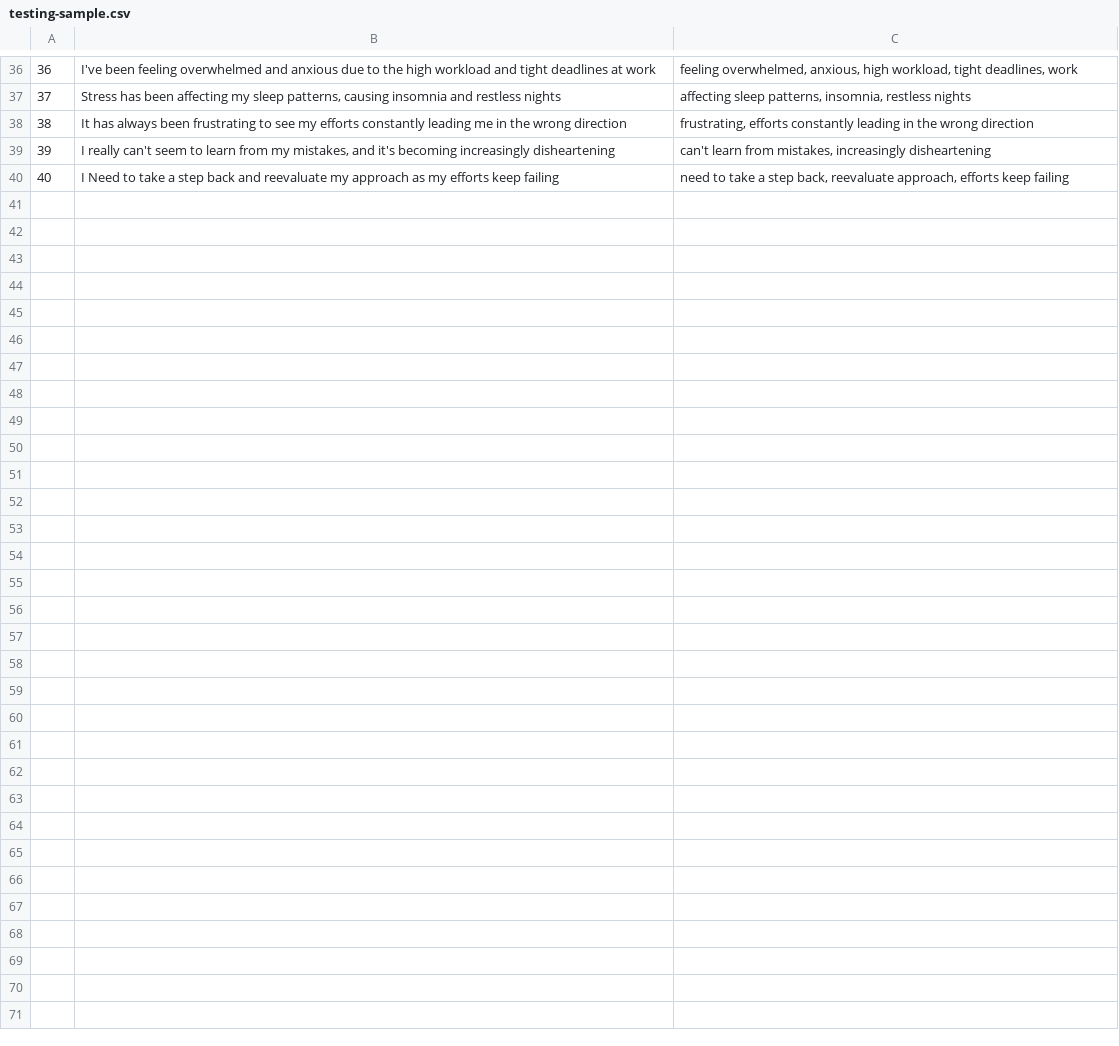
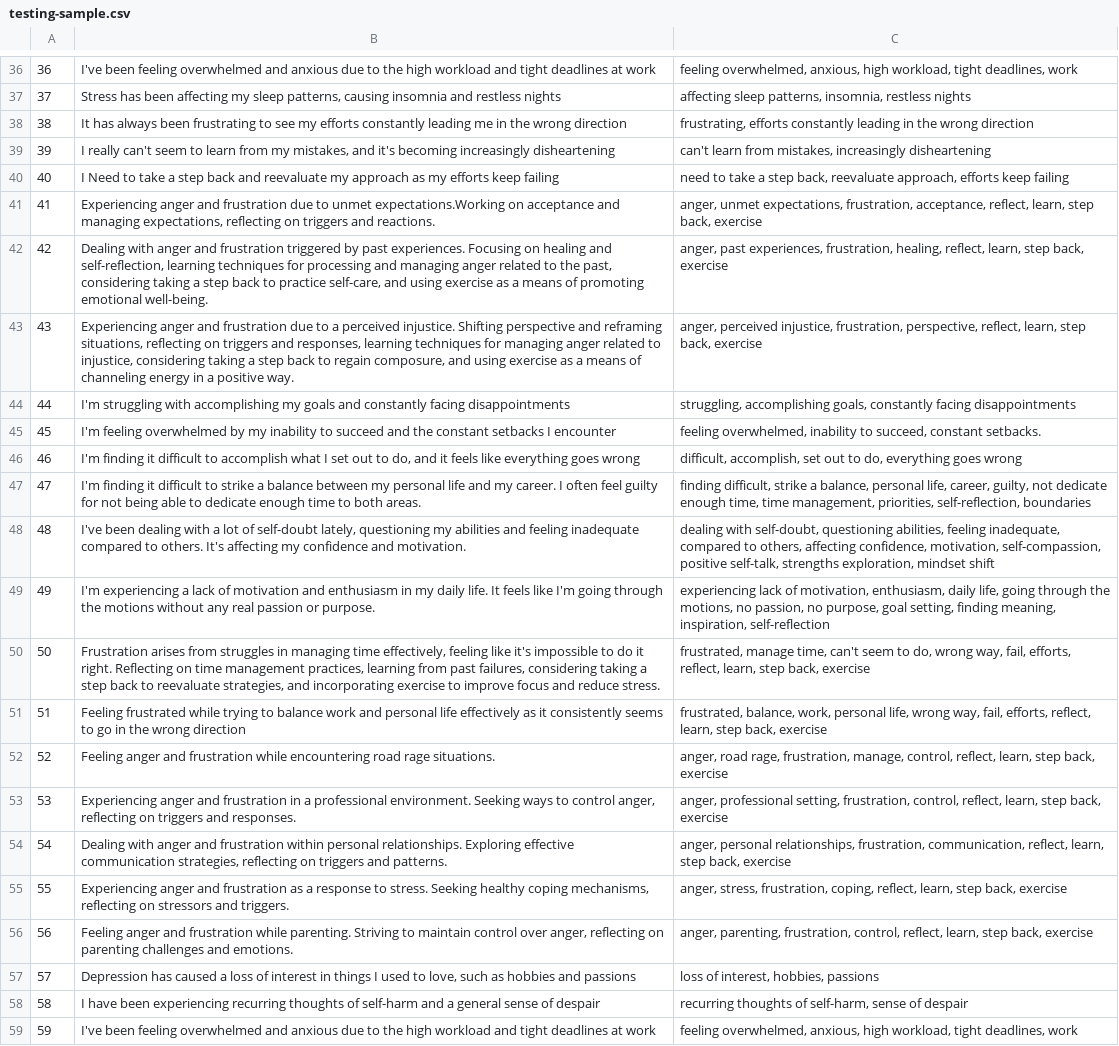
Before and after one commit to pushyachandra/wysa-automation-testing, a CSV file: inputs/testing-sample.csv, drawn as a sheet; only a part is shown, gaps mark what is left out; the diff names each change by its address in the sheet, - before the commit and + after, or states it on an @@ line.

```diff
--- a/inputs/testing-sample.csv
+++ b/inputs/testing-sample.csv
+row 41: 41 | Experiencing anger and frustration due to unmet expectations.Working on acceptance and managing expectations, reflecting on triggers and reactions. | anger, unmet expectations, frustration, acceptance, reflect, learn, step back, exercise
+row 42: 42 | Dealing with anger and frustration triggered by past experiences. Focusing on healing and self-reflection, learning techniques for processing and managing anger related to the past, considering taking a step back to practice self-care, and using exercise as a means of promoting emotional well-being. | anger, past experiences, frustration, healing, reflect, learn, step back, exercise
+row 43: 43 | Experiencing anger and frustration due to a perceived injustice. Shifting perspective and reframing situations, reflecting on triggers and responses, learning techniques for managing anger related to injustice, considering taking a step back to regain composure, and using exercise as a means of channeling energy in a positive way. | anger, perceived injustice, frustration, perspective, reflect, learn, step back, exercise
+row 44: 44 | I'm struggling with accomplishing my goals and constantly facing disappointments | struggling, accomplishing goals, constantly facing disappointments
+row 45: 45 | I'm feeling overwhelmed by my inability to succeed and the constant setbacks I encounter | feeling overwhelmed, inability to succeed, constant setbacks.
+row 46: 46 | I'm finding it difficult to accomplish what I set out to do, and it feels like everything goes wrong | difficult, accomplish, set out to do, everything goes wrong
+row 47: 47 | I'm finding it difficult to strike a balance between my personal life and my career. I often feel guilty for not being able to dedicate enough time to both areas. | finding difficult, strike a balance, personal life, career, guilty, not dedicate enough time, time management, priorities, self-reflection, boundaries
+row 48: 48 | I've been dealing with a lot of self-doubt lately, questioning my abilities and feeling inadequate compared to others. It's affecting my confidence and motivation. | dealing with self-doubt, questioning abilities, feeling inadequate, compared to others, affecting confidence, motivation, self-compassion, positive self-talk, strengths exploration, mindset shift
+row 49: 49 | I'm experiencing a lack of motivation and enthusiasm in my daily life. It feels like I'm going through the motions without any real passion or purpose. | experiencing lack of motivation, enthusiasm, daily life, going through the motions, no passion, no purpose, goal setting, finding meaning, inspiration, self-reflection
+row 50: 50 | Frustration arises from struggles in managing time effectively, feeling like it's impossible to do it right. Reflecting on time management practices, learning from past failures, considering taking a step back to reevaluate strategies, and incorporating exercise to improve focus and reduce stress. | frustrated, manage time, can't seem to do, wrong way, fail, efforts, reflect, learn, step back, exercise
+row 51: 51 | Feeling frustrated while trying to balance work and personal life effectively as it consistently seems to go in the wrong direction | frustrated, balance, work, personal life, wrong way, fail, efforts, reflect, learn, step back, exercise
+row 52: 52 | Feeling anger and frustration while encountering road rage situations. | anger, road rage, frustration, manage, control, reflect, learn, step back, exercise
+row 53: 53 | Experiencing anger and frustration in a professional environment. Seeking ways to control anger, reflecting on triggers and responses. | anger, professional setting, frustration, control, reflect, learn, step back, exercise
+row 54: 54 | Dealing with anger and frustration within personal relationships. Exploring effective communication strategies, reflecting on triggers and patterns. | anger, personal relationships, frustration, communication, reflect, learn, step back, exercise
+row 55: 55 | Experiencing anger and frustration as a response to stress. Seeking healthy coping mechanisms, reflecting on stressors and triggers. | anger, stress, frustration, coping, reflect, learn, step back, exercise
+row 56: 56 | Feeling anger and frustration while parenting. Striving to maintain control over anger, reflecting on parenting challenges and emotions. | anger, parenting, frustration, control, reflect, learn, step back, exercise
+row 57: 57 | Depression has caused a loss of interest in things I used to love, such as hobbies and passions | loss of interest, hobbies, passions
+row 58: 58 | I have been experiencing recurring thoughts of self-harm and a general sense of despair | recurring thoughts of self-harm, sense of despair
+row 59: 59 | I've been feeling overwhelmed and anxious due to the high workload and tight deadlines at work | feeling overwhelmed, anxious, high workload, tight deadlines, work
```
Also changed, not shown: 3 other files.
